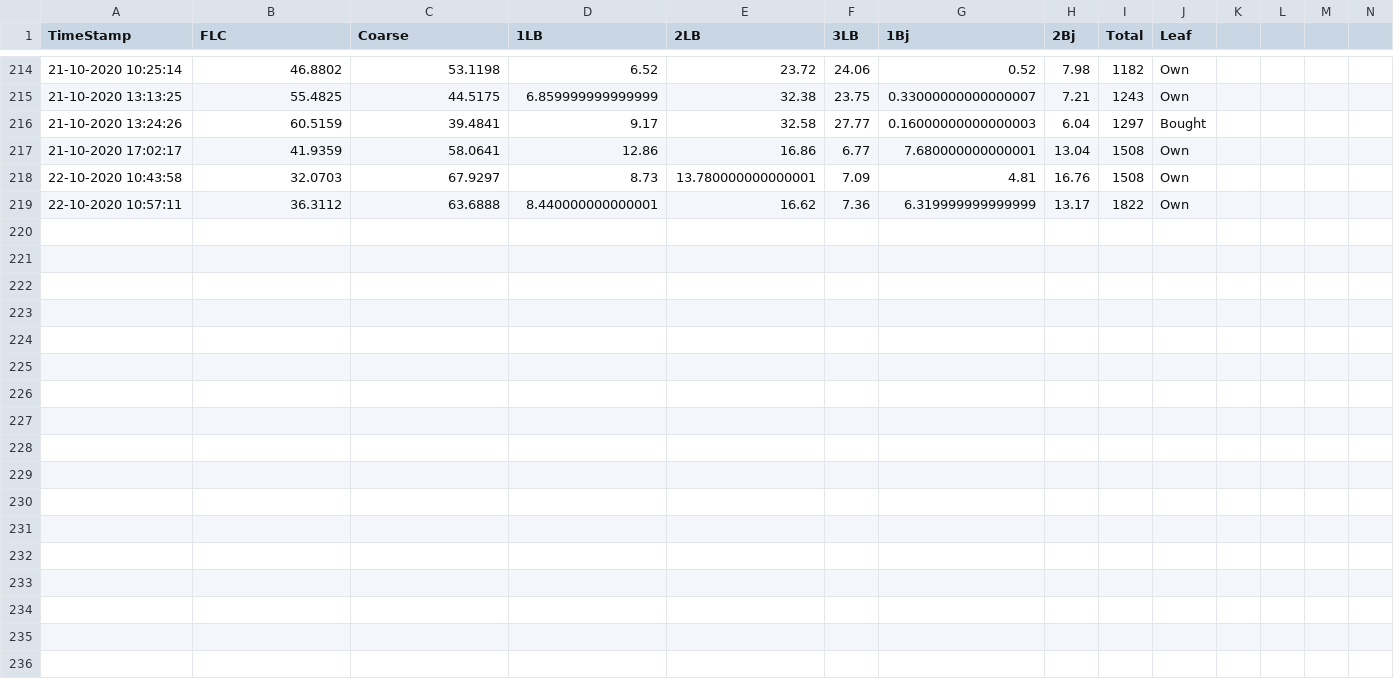
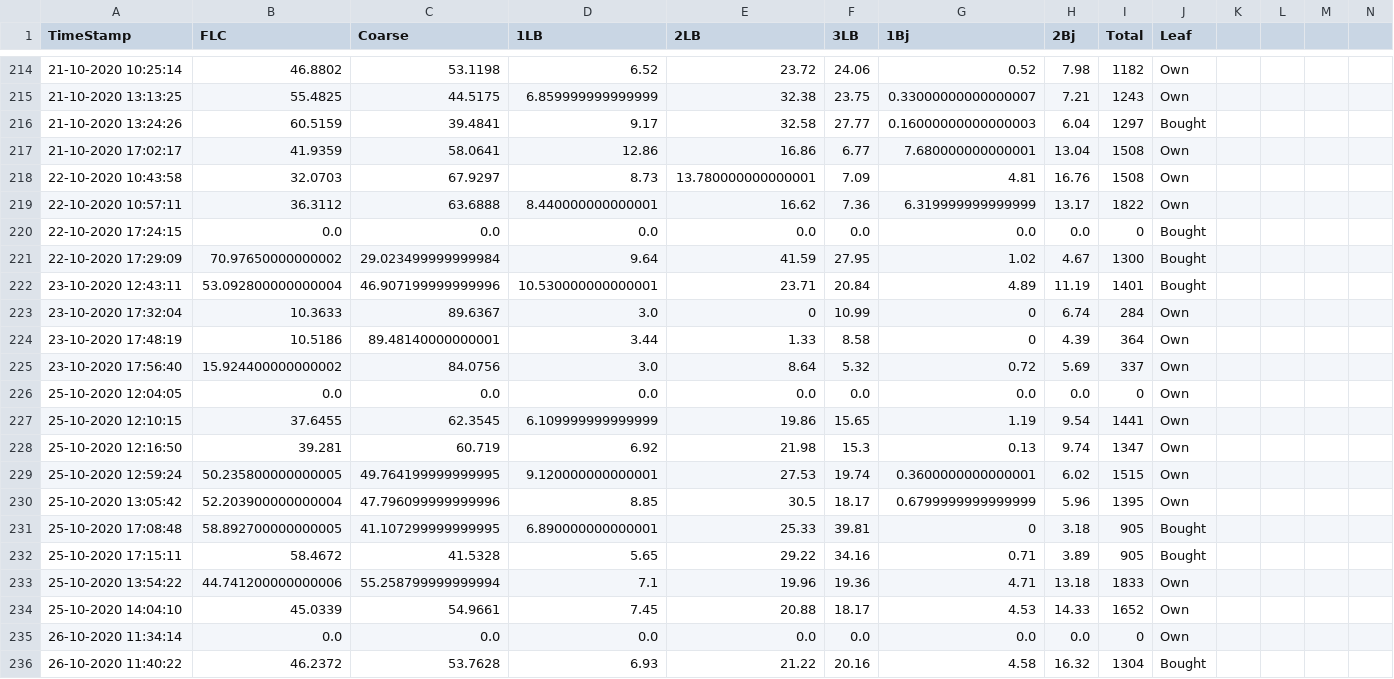
Before and after one commit to Arfinul/t_pro, a CSV file: flc_utils/records.csv, drawn as a sheet; only a part is shown, gaps mark what is left out; rows hold the shown columns only; the diff names each change by its address in the sheet, - before the commit and + after, or states it on an @@ line.

```diff
--- a/flc_utils/records.csv
+++ b/flc_utils/records.csv
+row 220: 22-10-2020 17:24:15 | 0.0 | 0.0 | 0.0 | 0.0 | 0.0 | 0.0 | 0.0 | 0 | Bought
+row 221: 22-10-2020 17:29:09 | 70.97650000000002 | 29.023499999999984 | 9.64 | 41.59 | 27.95 | 1.02 | 4.67 | 1300 | Bought
+row 222: 23-10-2020 12:43:11 | 53.092800000000004 | 46.907199999999996 | 10.530000000000001 | 23.71 | 20.84 | 4.89 | 11.19 | 1401 | Bought
+row 223: 23-10-2020 17:32:04 | 10.3633 | 89.6367 | 3.0 | 0 | 10.99 | 0 | 6.74 | 284 | Own
+row 224: 23-10-2020 17:48:19 | 10.5186 | 89.48140000000001 | 3.44 | 1.33 | 8.58 | 0 | 4.39 | 364 | Own
+row 225: 23-10-2020 17:56:40 | 15.924400000000002 | 84.0756 | 3.0 | 8.64 | 5.32 | 0.72 | 5.69 | 337 | Own
+row 226: 25-10-2020 12:04:05 | 0.0 | 0.0 | 0.0 | 0.0 | 0.0 | 0.0 | 0.0 | 0 | Own
+row 227: 25-10-2020 12:10:15 | 37.6455 | 62.3545 | 6.109999999999999 | 19.86 | 15.65 | 1.19 | 9.54 | 1441 | Own
+row 228: 25-10-2020 12:16:50 | 39.281 | 60.719 | 6.92 | 21.98 | 15.3 | 0.13 | 9.74 | 1347 | Own
+row 229: 25-10-2020 12:59:24 | 50.235800000000005 | 49.764199999999995 | 9.120000000000001 | 27.53 | 19.74 | 0.3600000000000001 | 6.02 | 1515 | Own
+row 230: 25-10-2020 13:05:42 | 52.203900000000004 | 47.796099999999996 | 8.85 | 30.5 | 18.17 | 0.6799999999999999 | 5.96 | 1395 | Own
+row 231: 25-10-2020 17:08:48 | 58.892700000000005 | 41.107299999999995 | 6.890000000000001 | 25.33 | 39.81 | 0 | 3.18 | 905 | Bought
+row 232: 25-10-2020 17:15:11 | 58.4672 | 41.5328 | 5.65 | 29.22 | 34.16 | 0.71 | 3.89 | 905 | Bought
+row 233: 25-10-2020 13:54:22 | 44.741200000000006 | 55.258799999999994 | 7.1 | 19.96 | 19.36 | 4.71 | 13.18 | 1833 | Own
+row 234: 25-10-2020 14:04:10 | 45.0339 | 54.9661 | 7.45 | 20.88 | 18.17 | 4.53 | 14.33 | 1652 | Own
+row 235: 26-10-2020 11:34:14 | 0.0 | 0.0 | 0.0 | 0.0 | 0.0 | 0.0 | 0.0 | 0 | Own
+row 236: 26-10-2020 11:40:22 | 46.2372 | 53.7628 | 6.93 | 21.22 | 20.16 | 4.58 | 16.32 | 1304 | Bought
```
Also changed, not shown: 1 other file.
